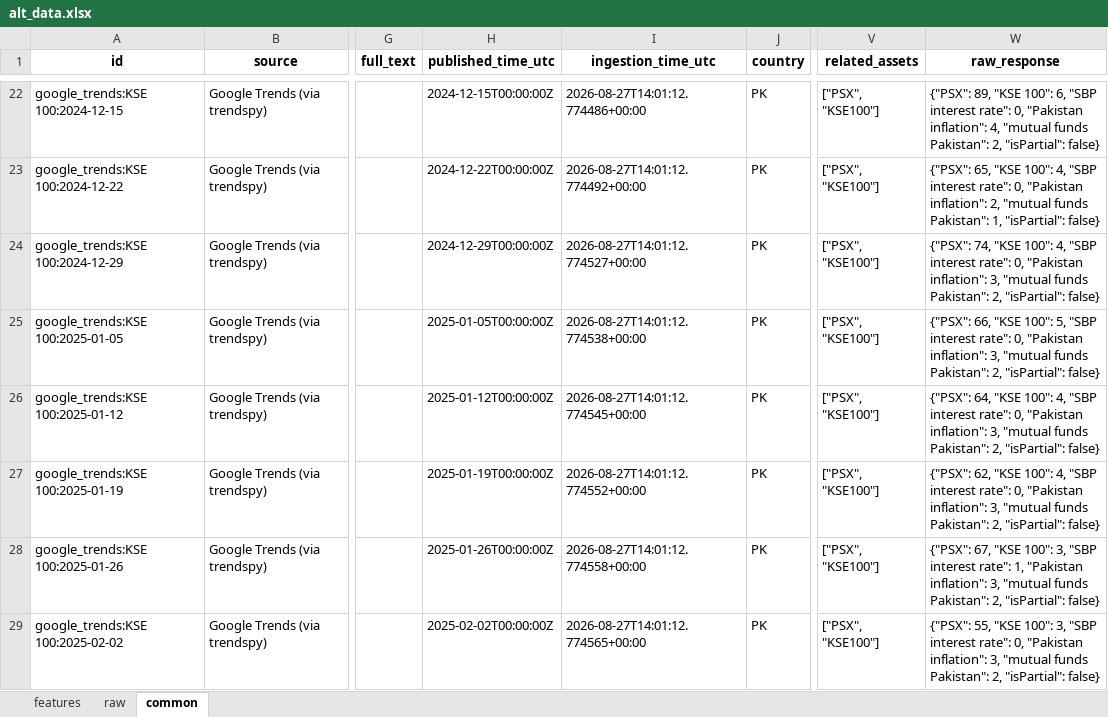
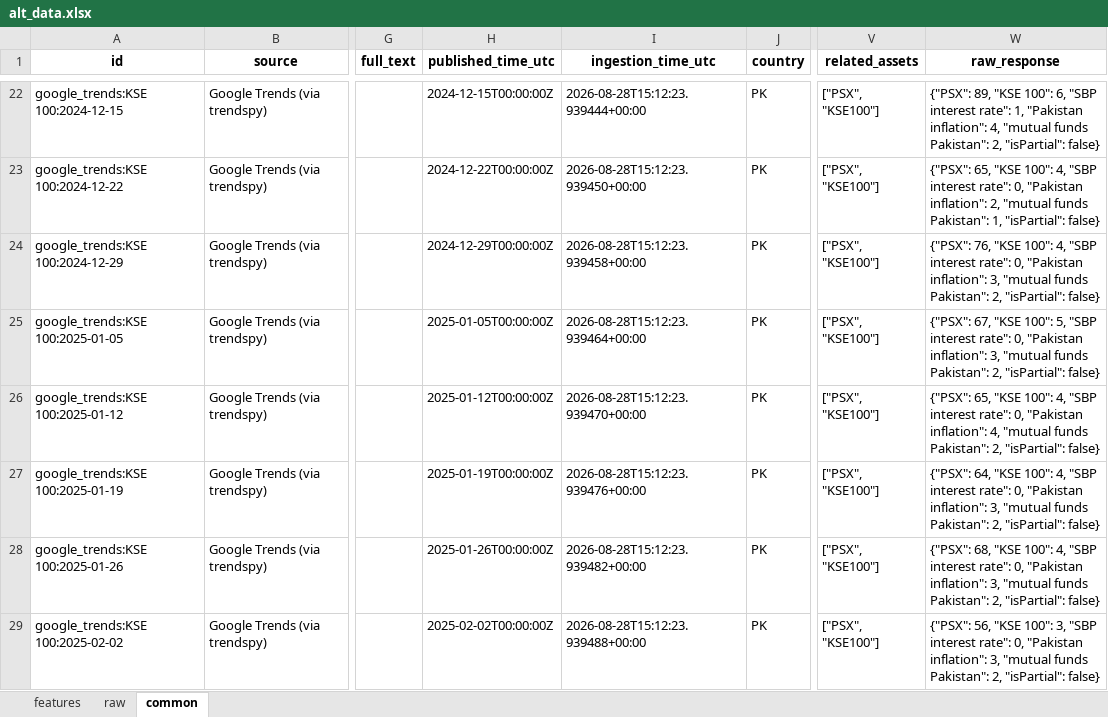
Before and after one commit to Alphaworkss/Fund-Forge, an Excel workbook: Google_Trends_Pipeline/alt_data.xlsx, sheet common, drawn as a sheet; only a part is shown, gaps mark what is left out; values as stored, in another font and other column widths than the file's, no borders; the diff covers the shown part only; the diff names each change by its address in the sheet, - before the commit and + after, or states it on an @@ line.

```diff
--- a/Google_Trends_Pipeline/alt_data.xlsx (sheet common)
+++ b/Google_Trends_Pipeline/alt_data.xlsx (sheet common)
-I22 (ingestion_time_utc): 2026-08-27T14:01:12.774486+00:00
+I22 (ingestion_time_utc): 2026-08-28T15:12:23.939444+00:00
-W22 (raw_response): …interest rate": 0, "Pakistan inflation":…
+W22 (raw_response): …interest rate": 1, "Pakistan inflation":…
-I23 (ingestion_time_utc): 2026-08-27T14:01:12.774492+00:00
+I23 (ingestion_time_utc): 2026-08-28T15:12:23.939450+00:00
-I24 (ingestion_time_utc): 2026-08-27T14:01:12.774527+00:00
+I24 (ingestion_time_utc): 2026-08-28T15:12:23.939458+00:00
-W24 (raw_response): {"PSX": 74, "KSE 100":…
+W24 (raw_response): {"PSX": 76, "KSE 100":…
-I25 (ingestion_time_utc): 2026-08-27T14:01:12.774538+00:00
+I25 (ingestion_time_utc): 2026-08-28T15:12:23.939464+00:00
-W25 (raw_response): {"PSX": 66, "KSE 100":…
+W25 (raw_response): {"PSX": 67, "KSE 100":…
-I26 (ingestion_time_utc): 2026-08-27T14:01:12.774545+00:00
+I26 (ingestion_time_utc): 2026-08-28T15:12:23.939470+00:00
-W26 (raw_response): {"PSX": 64, "KSE 100": 4, "SBP interest rate": 0, "Pakistan inflation": 3, "mutual funds…
+W26 (raw_response): {"PSX": 65, "KSE 100": 4, "SBP interest rate": 0, "Pakistan inflation": 4, "mutual funds…
-I27 (ingestion_time_utc): 2026-08-27T14:01:12.774552+00:00
+I27 (ingestion_time_utc): 2026-08-28T15:12:23.939476+00:00
-W27 (raw_response): {"PSX": 62, "KSE 100":…
+W27 (raw_response): {"PSX": 64, "KSE 100":…
-I28 (ingestion_time_utc): 2026-08-27T14:01:12.774558+00:00
+I28 (ingestion_time_utc): 2026-08-28T15:12:23.939482+00:00
-W28 (raw_response): {"PSX": 67, "KSE 100": 3, "SBP interest rate": 1, "Pakistan inflation":…
+W28 (raw_response): {"PSX": 68, "KSE 100": 4, "SBP interest rate": 0, "Pakistan inflation":…
-I29 (ingestion_time_utc): 2026-08-27T14:01:12.774565+00:00
+I29 (ingestion_time_utc): 2026-08-28T15:12:23.939488+00:00
-W29 (raw_response): {"PSX": 55, "KSE 100":…
+W29 (raw_response): {"PSX": 56, "KSE 100":…
```
Also changed, not shown: 1020 edited cells elsewhere in this sheet, sheet features, sheet raw, 1 other file.
